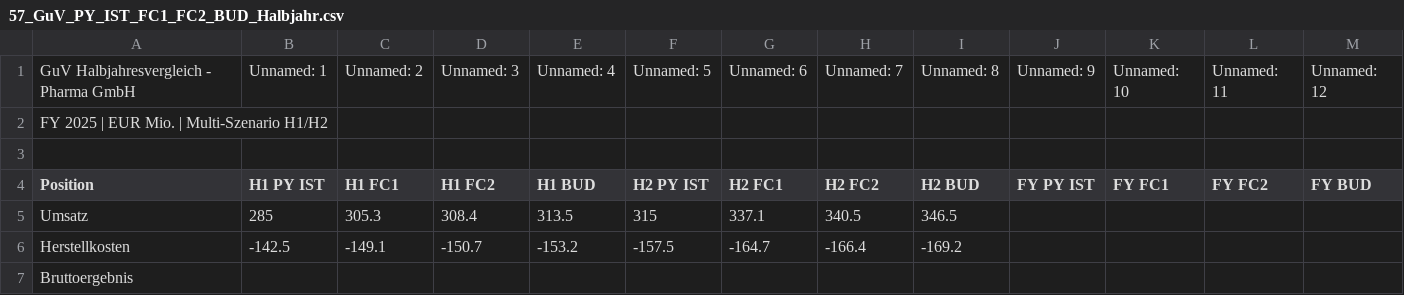
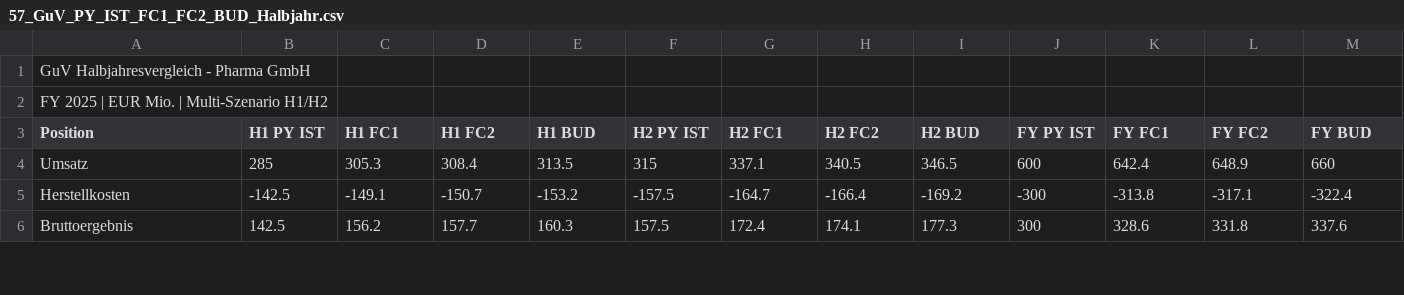
Before and after one commit to fabiankrogmann/Reportautomatisierung_V0.3, a CSV file: 5. Datenbeispiele/Testdaten_3/57_GuV_PY_IST_FC1_FC2_BUD_Halbjahr.csv, drawn as a sheet; only a part is shown; the diff covers the shown part only.

```diff
--- a/5. Datenbeispiele/Testdaten_3/57_GuV_PY_IST_FC1_FC2_BUD_Halbjahr.csv
+++ b/5. Datenbeispiele/Testdaten_3/57_GuV_PY_IST_FC1_FC2_BUD_Halbjahr.csv
@@ -1,7 +1,6 @@
-GuV Halbjahresvergleich - Pharma GmbH,Unnamed: 1,Unnamed: 2,Unnamed: 3,Unnamed: 4,Unnamed: 5,Unnamed: 6,Unnamed: 7,Unnamed: 8,Unnamed: 9,Unnamed: 10,Unnamed: 11,Unnamed: 12
+GuV Halbjahresvergleich - Pharma GmbH,,,,,,,,,,,,
 FY 2025 | EUR Mio. | Multi-Szenario H1/H2,,,,,,,,,,,,
-,,,,,,,,,,,,
 Position,H1 PY IST,H1 FC1,H1 FC2,H1 BUD,H2 PY IST,H2 FC1,H2 FC2,H2 BUD,FY PY IST,FY FC1,FY FC2,FY BUD
-Umsatz,285,305.3,308.4,313.5,315,337.1,340.5,346.5,,,,
-Herstellkosten,-142.5,-149.1,-150.7,-153.2,-157.5,-164.7,-166.4,-169.2,,,,
-Bruttoergebnis,,,,,,,,,,,,
+Umsatz,285,305.3,308.4,313.5,315,337.1,340.5,346.5,600,642.4,648.9,660
+Herstellkosten,-142.5,-149.1,-150.7,-153.2,-157.5,-164.7,-166.4,-169.2,-300,-313.8,-317.1,-322.4
+Bruttoergebnis,142.5,156.2,157.7,160.3,157.5,172.4,174.1,177.3,300,328.6,331.8,337.6
```
Also changed, not shown: 60 edited cells elsewhere in this file, 5. Datenbeispiele/Testdaten_3/51_PL_PY_IST_vs_FC_vs_BUD_Monthly.csv, 5. Datenbeispiele/Testdaten_3/55_GuV_BUD_vs_Target_vs_Stretch.csv, 34 other files.
